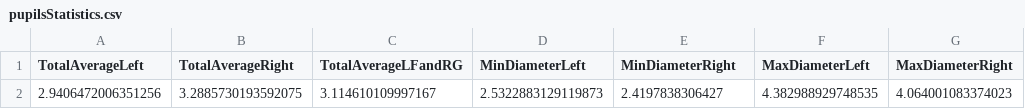
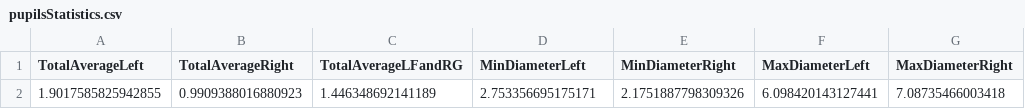
Before and after one commit to AlessioCasolaro/Tobii-Glasses-Thesis, a CSV file: out/pupilsStatistics.csv, drawn as a sheet.

```diff
--- a/out/pupilsStatistics.csv
+++ b/out/pupilsStatistics.csv
@@ -1,2 +1,2 @@
 TotalAverageLeft,TotalAverageRight,TotalAverageLFandRG,MinDiameterLeft,MinDiameterRight,MaxDiameterLeft,MaxDiameterRight
-2.9406472006351256,3.2885730193592075,3.114610109997167,2.5322883129119873,2.4197838306427,4.382988929748535,4.064001083374023
+1.9017585825942855,0.9909388016880923,1.446348692141189,2.753356695175171,2.1751887798309326,6.098420143127441,7.08735466003418
```
Also changed, not shown: 12 other files.
